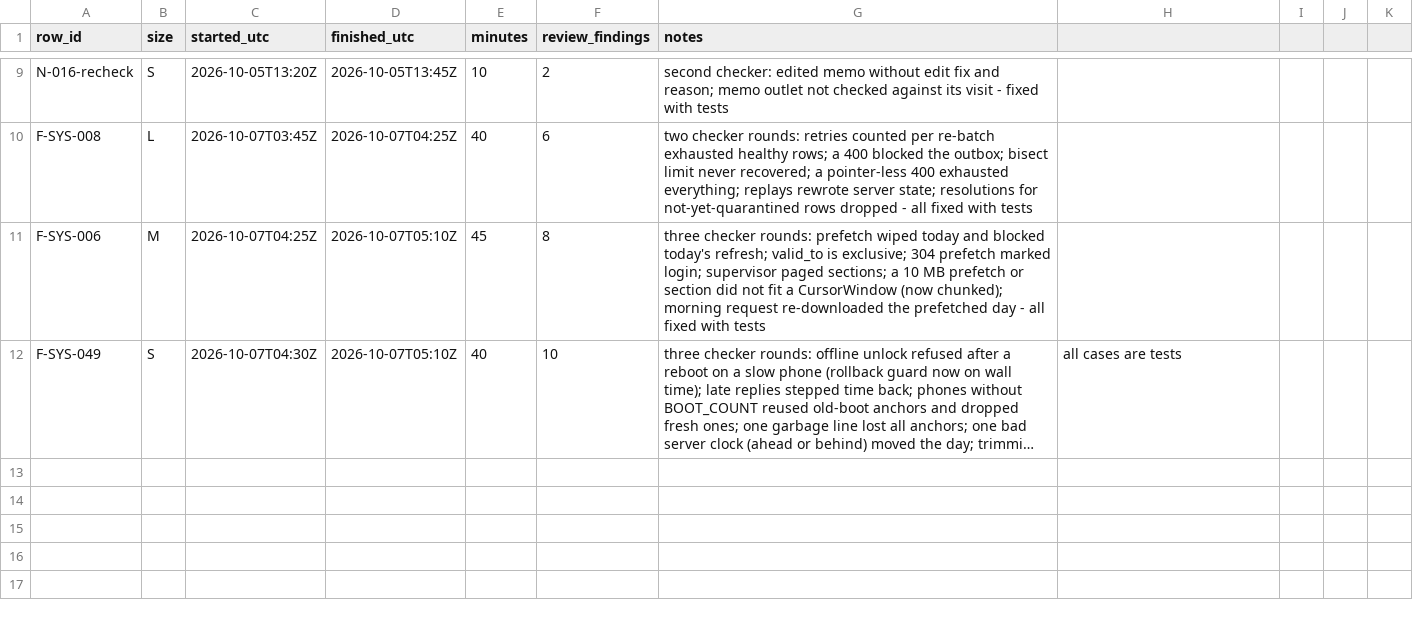
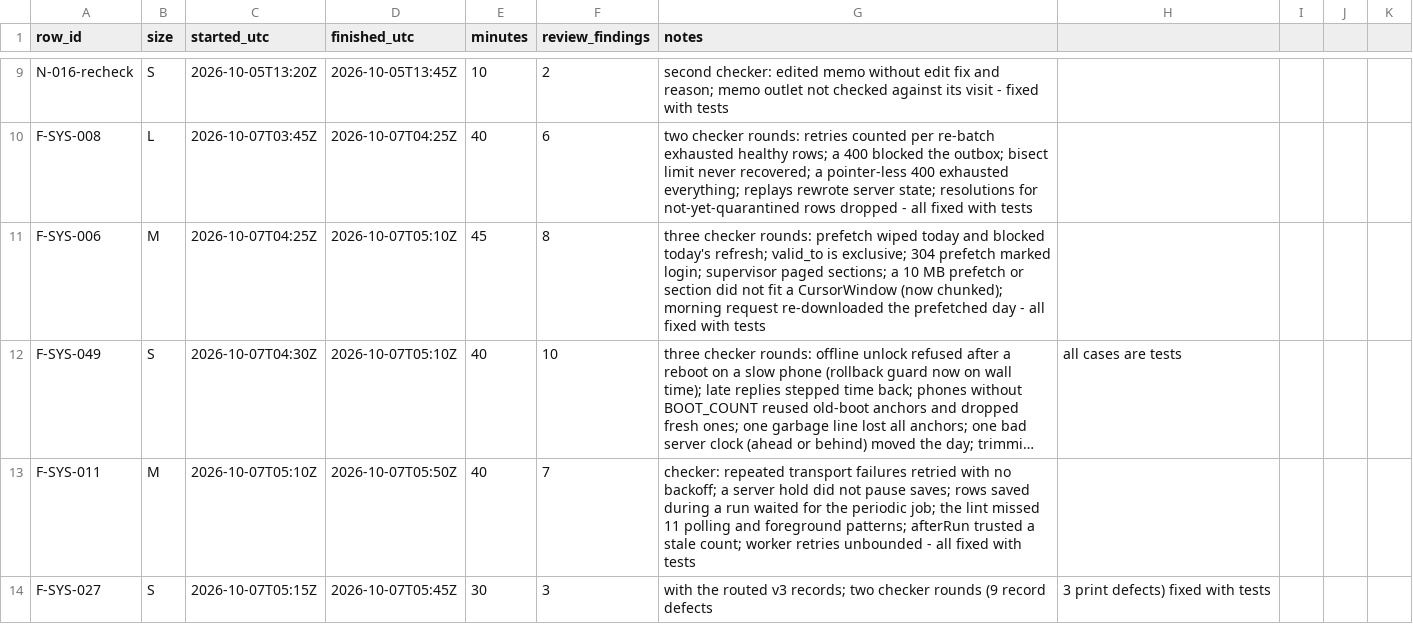
Before and after one commit to asefameerador96-ctrl/Aron-Pro-Max, a CSV file: docs/status/android-core.csv, drawn as a sheet; only a part is shown, gaps mark what is left out; long unchanged cells end in …; the diff names each change by its address in the sheet, - before the commit and + after, or states it on an @@ line.

```diff
--- a/docs/status/android-core.csv
+++ b/docs/status/android-core.csv
+row 13: F-SYS-011 | M | 2026-10-07T05:10Z | 2026-10-07T05:50Z | 40 | 7 | checker: repeated transport failures retried with no backoff; a server hold did not pause saves; rows saved during a run waited for the periodic job; the lint missed 11 polling and foreground patterns; afterRun trusted a stale count; worker retries unbounded - all fixed with tests
+row 14: F-SYS-027 | S | 2026-10-07T05:15Z | 2026-10-07T05:45Z | 30 | 3 | with the routed v3 records; two checker rounds (9 record defects | 3 print defects) fixed with tests
```
Also changed, not shown: 1 other file.
